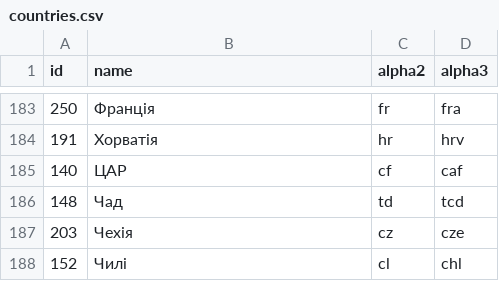
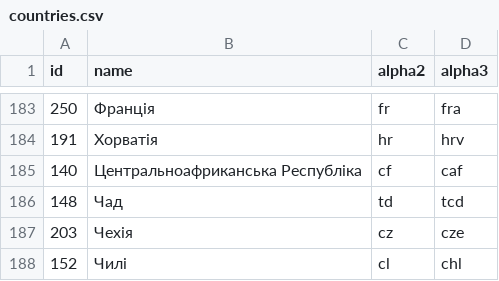
Before and after one commit to stefangabos/world_countries, a CSV file: data/uk/countries.csv, drawn as a sheet; only a part is shown, gaps mark what is left out.

Commit message:
Updated country name

```diff
--- a/data/uk/countries.csv
+++ b/data/uk/countries.csv
@@ -184,3 +184,3 @@ id,name,alpha2,alpha3
 191,Хорватія,hr,hrv
-140,ЦАР,cf,caf
+140,"Центральноафриканська Республіка",cf,caf
 148,Чад,td,tcd
```
Also changed, not shown: data/uk/world.csv, 4 other files.
